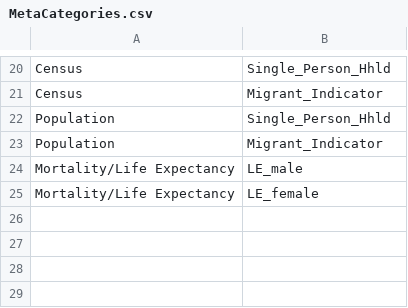
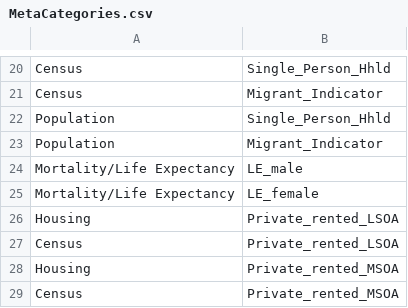
Before and after one commit to aec-phd/mapdata, a CSV file: MetaCategories.csv, drawn as a sheet; only a part is shown, gaps mark what is left out; the diff names each change by its address in the sheet, - before the commit and + after, or states it on an @@ line.

```diff
--- a/MetaCategories.csv
+++ b/MetaCategories.csv
+row 26: Housing | Private_rented_LSOA
+row 27: Census | Private_rented_LSOA
+row 28: Housing | Private_rented_MSOA
+row 29: Census | Private_rented_MSOA
```
Also changed, not shown: Metadata.csv, 4 other files.
